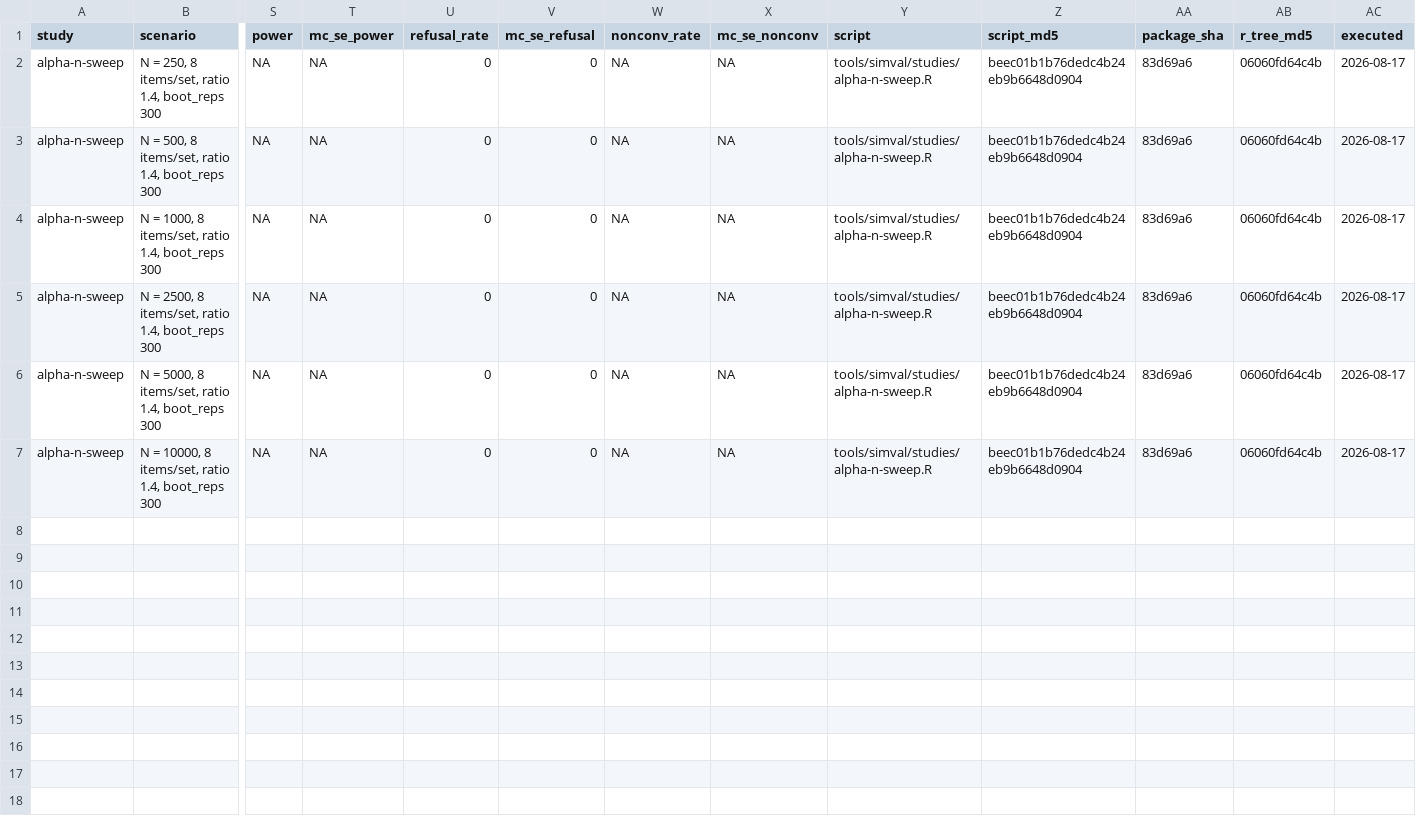
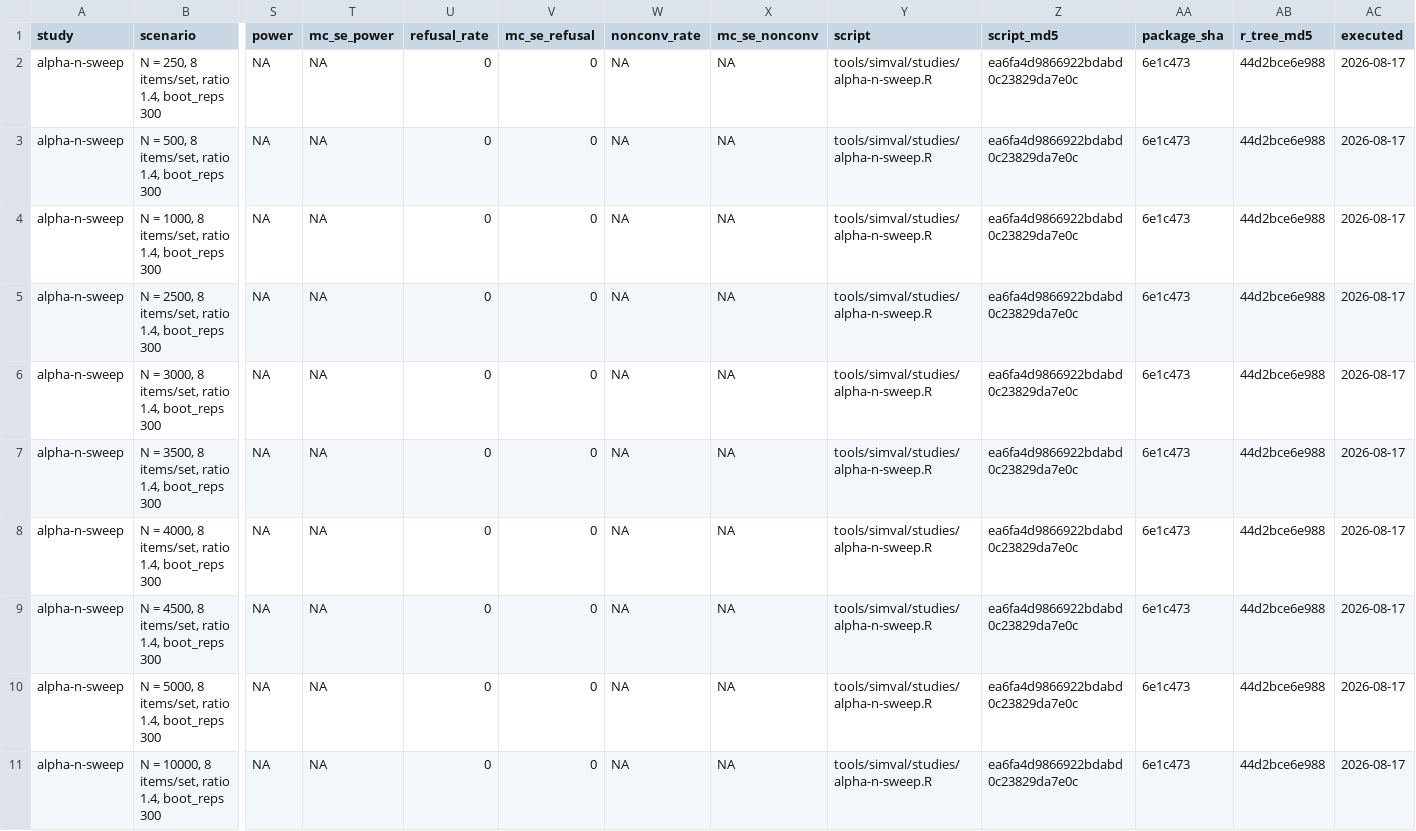
Before and after one commit to drjoshmcgrane/RaschR, a CSV file: tools/simval/results/alpha-n-sweep.csv, drawn as a sheet; only a part is shown, gaps mark what is left out; addresses are those after the commit; rows hold the shown columns only; the diff names each change by its address in the sheet, - before the commit and + after, or states it on an @@ line.

Commit message:
Fine N-sweep: no coverage erosion through N = 5,000; correct the over-claim
Four cells at N = 3,000-4,500 with 100 replicates (coverage resolved to
+/-0.02) hold 96-99% coverage with SE ratios at 1 -- the apparent
erosion in the initial 60-replicate sweep (0.87-0.90 at N = 1,000 and
10,000) coincides with those cells' chance-high SE ratios and is not
supported at fine resolution. The fixed-design floor measures ~+0.003
in the log (a third of one per cent on the ratio) at 8 dichotomous
items per set, smaller than the hand-generator floor curve suggested.
The rasch_efrm guidance is corrected accordingly: calibrated to at
least 5,000 linking persons; the offset approaches the sampling error
only near 10,000.

```diff
--- a/tools/simval/results/alpha-n-sweep.csv
+++ b/tools/simval/results/alpha-n-sweep.csv
-Z2:Z5 (script_md5): beec01b1b76dedc4b24eb9b6648d0904
+Z2:Z5 (script_md5): ea6fa4d9866922bdabd0c23829da7e0c
-AA2:AA5 (package_sha): 83d69a6
+AA2:AA5 (package_sha): 6e1c473
-AB2:AB5 (r_tree_md5): 06060fd64c4b
+AB2:AB5 (r_tree_md5): 44d2bce6e988
+row 6: alpha-n-sweep | N = 3000, 8 items/set, ratio 1.4, boot_reps 300 | NA | NA | 0 | 0 | NA | NA | tools/simval/studies/alpha-n-sweep.R | ea6fa4d9866922bdabd0c23829da7e0c | 6e1c473 | 44d2bce6e988 | 2026-08-17
+row 7: alpha-n-sweep | N = 3500, 8 items/set, ratio 1.4, boot_reps 300 | NA | NA | 0 | 0 | NA | NA | tools/simval/studies/alpha-n-sweep.R | ea6fa4d9866922bdabd0c23829da7e0c | 6e1c473 | 44d2bce6e988 | 2026-08-17
+row 8: alpha-n-sweep | N = 4000, 8 items/set, ratio 1.4, boot_reps 300 | NA | NA | 0 | 0 | NA | NA | tools/simval/studies/alpha-n-sweep.R | ea6fa4d9866922bdabd0c23829da7e0c | 6e1c473 | 44d2bce6e988 | 2026-08-17
+row 9: alpha-n-sweep | N = 4500, 8 items/set, ratio 1.4, boot_reps 300 | NA | NA | 0 | 0 | NA | NA | tools/simval/studies/alpha-n-sweep.R | ea6fa4d9866922bdabd0c23829da7e0c | 6e1c473 | 44d2bce6e988 | 2026-08-17
-Z10:Z11 (script_md5): beec01b1b76dedc4b24eb9b6648d0904
+Z10:Z11 (script_md5): ea6fa4d9866922bdabd0c23829da7e0c
-AA10:AA11 (package_sha): 83d69a6
+AA10:AA11 (package_sha): 6e1c473
-AB10:AB11 (r_tree_md5): 06060fd64c4b
+AB10:AB11 (r_tree_md5): 44d2bce6e988
```
Also changed, not shown: 4 other files.
